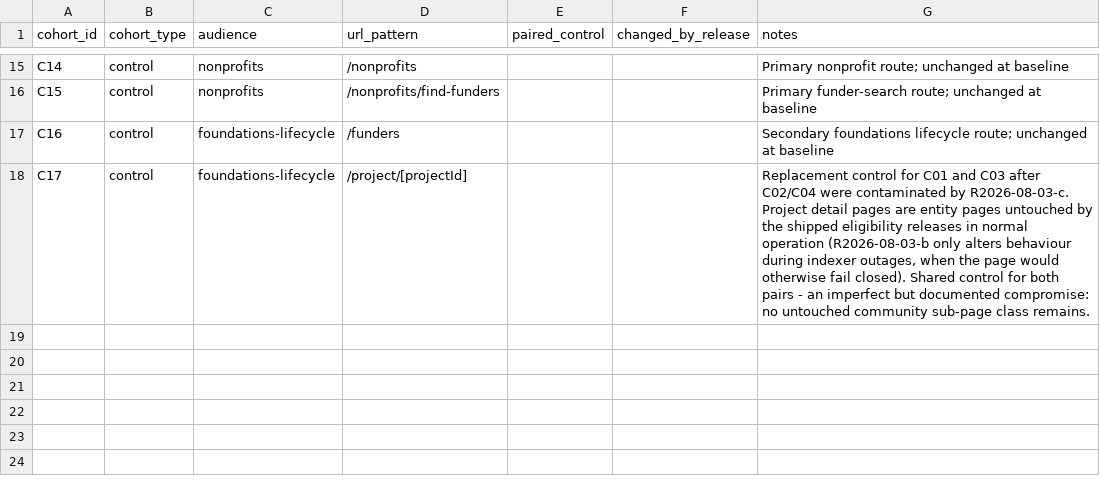
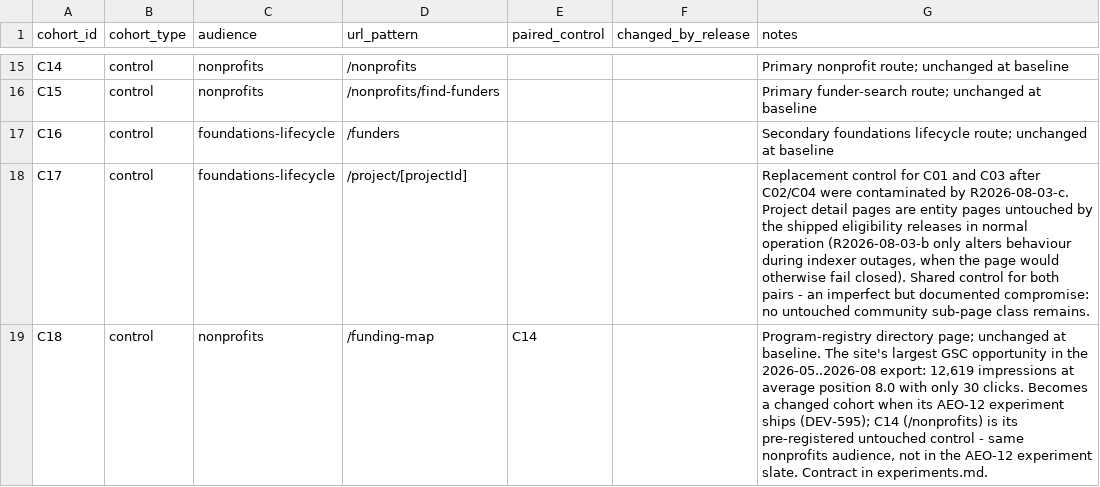
Before and after one commit to show-karma/gap-app-v2, a CSV file: artifacts/aeo-measurement/url-cohorts.csv, drawn as a sheet; only a part is shown, gaps mark what is left out; the diff names each change by its address in the sheet, - before the commit and + after, or states it on an @@ line.

Commit message:
docs(aeo): pre-register the AEO-12 experiment contracts and the /funding-map cohort
Add experiments.md with one measurement contract per AEO-12 slate page
(hypothesis, target prompts, changed/control cohorts, two-consecutive-
7-day-window pass rule, TBD evaluation dates until ship). Add C18
(/funding-map) to url-cohorts.csv with C14 as its pre-registered
control - the route had no cohort despite being the largest GSC
opportunity (12,619 impressions at position 8.0, 30 clicks). No
releases.csv rows: those are appended at ship time.

```diff
--- a/artifacts/aeo-measurement/url-cohorts.csv
+++ b/artifacts/aeo-measurement/url-cohorts.csv
+row 19: C18 | control | nonprofits | /funding-map | C14 |  | Program-registry directory page; unchanged at baseline. The site's largest GSC opportunity in the 2026-05..2026-08 export: 12,619 impressions at average position 8.0 with only 30 clicks. Becomes a changed cohort when its AEO-12 experiment ships (DEV-595); C14 (/nonprofits) is its pre-registered untouched control - same nonprofits audience, not in the AEO-12 experiment slate. Contract in experiments.md.
```
Also changed, not shown: 2 other files.
